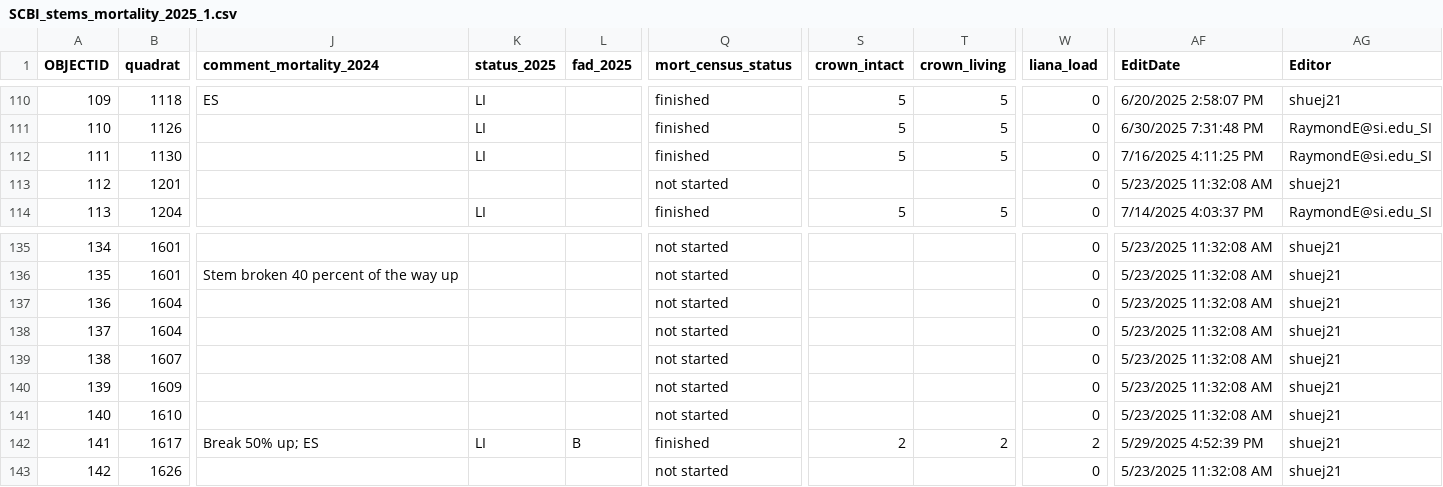
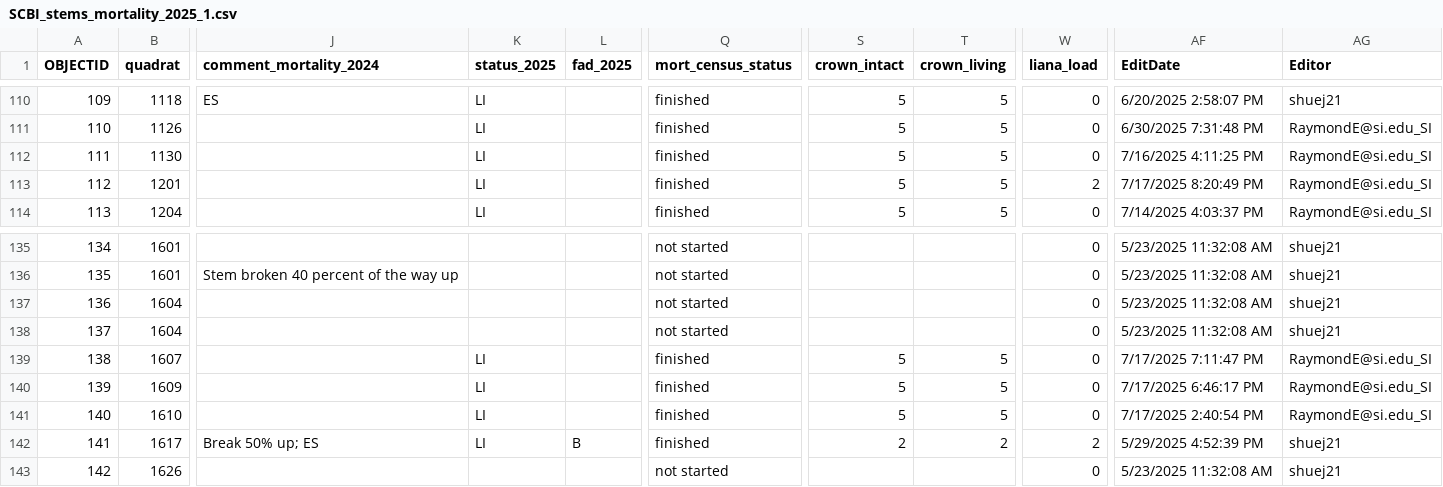
Before and after one commit to SCBI-ForestGEO/SCBImortality, a CSV file: raw_data/Field_Maps/SCBI_stems_mortality_2025_1.csv, drawn as a sheet; only a part is shown, gaps mark what is left out; the diff names each change by its address in the sheet, - before the commit and + after, or states it on an @@ line.

```diff
--- a/raw_data/Field_Maps/SCBI_stems_mortality_2025_1.csv
+++ b/raw_data/Field_Maps/SCBI_stems_mortality_2025_1.csv
-K113 (status_2025): (empty)
+K113 (status_2025): LI
-Q113 (mort_census_status): not started
+Q113 (mort_census_status): finished
-S113 (crown_intact): (empty)
+S113 (crown_intact): 5
-T113 (crown_living): (empty)
+T113 (crown_living): 5
-W113 (liana_load): 0
+W113 (liana_load): 2
-AF113 (EditDate): 5/23/2025 11:32:08 AM
+AF113 (EditDate): 7/17/2025 8:20:49 PM
-AG113 (Editor): shuej21
+AG113 (Editor): RaymondE@si.edu_SI
-K139:K141 (status_2025): (empty)
+K139:K141 (status_2025): LI
-Q139:Q141 (mort_census_status): not started
+Q139:Q141 (mort_census_status): finished
-S139:S141 (crown_intact): (empty)
+S139:S141 (crown_intact): 5
-T139:T141 (crown_living): (empty)
+T139:T141 (crown_living): 5
-AF139 (EditDate): 5/23/2025 11:32:08 AM
+AF139 (EditDate): 7/17/2025 7:11:47 PM
-AG139:AG141 (Editor): shuej21
+AG139:AG141 (Editor): RaymondE@si.edu_SI
-AF140 (EditDate): 5/23/2025 11:32:08 AM
+AF140 (EditDate): 7/17/2025 6:46:17 PM
-AF141 (EditDate): 5/23/2025 11:32:08 AM
+AF141 (EditDate): 7/17/2025 2:40:54 PM
```
Also changed, not shown: 1 other file.
